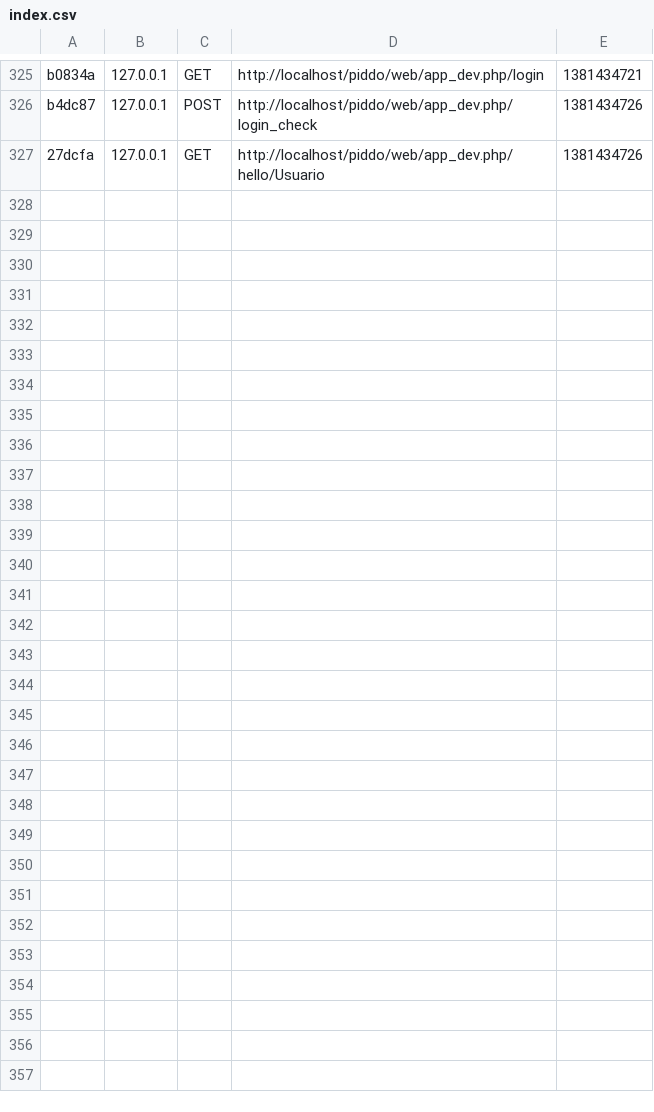
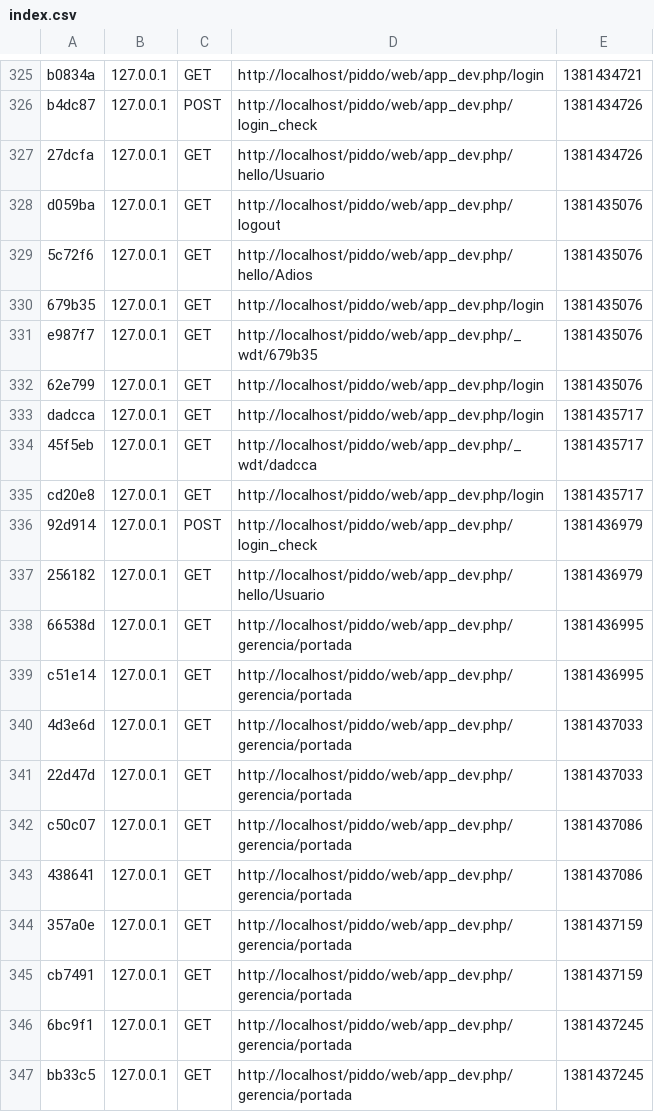
Before and after one commit to marioalejandro/piddo, a CSV file: app/cache/dev/profiler/index.csv, drawn as a sheet; only a part is shown, gaps mark what is left out; the diff covers the shown part only; the diff names each change by its address in the sheet, - before the commit and + after, or states it on an @@ line.

```diff
--- a/app/cache/dev/profiler/index.csv
+++ b/app/cache/dev/profiler/index.csv
+row 328: d059ba | 127.0.0.1 | GET | http://localhost/piddo/web/app_dev.php/logout | 1381435076
+row 329: 5c72f6 | 127.0.0.1 | GET | http://localhost/piddo/web/app_dev.php/hello/Adios | 1381435076
+row 330: 679b35 | 127.0.0.1 | GET | http://localhost/piddo/web/app_dev.php/login | 1381435076
+row 331: e987f7 | 127.0.0.1 | GET | http://localhost/piddo/web/app_dev.php/_wdt/679b35 | 1381435076
+row 332: 62e799 | 127.0.0.1 | GET | http://localhost/piddo/web/app_dev.php/login | 1381435076
+row 333: dadcca | 127.0.0.1 | GET | http://localhost/piddo/web/app_dev.php/login | 1381435717
+row 334: 45f5eb | 127.0.0.1 | GET | http://localhost/piddo/web/app_dev.php/_wdt/dadcca | 1381435717
+row 335: cd20e8 | 127.0.0.1 | GET | http://localhost/piddo/web/app_dev.php/login | 1381435717
+row 336: 92d914 | 127.0.0.1 | POST | http://localhost/piddo/web/app_dev.php/login_check | 1381436979
+row 337: 256182 | 127.0.0.1 | GET | http://localhost/piddo/web/app_dev.php/hello/Usuario | 1381436979
+row 338: 66538d | 127.0.0.1 | GET | http://localhost/piddo/web/app_dev.php/gerencia/portada | 1381436995
+row 339: c51e14 | 127.0.0.1 | GET | http://localhost/piddo/web/app_dev.php/gerencia/portada | 1381436995
+row 340: 4d3e6d | 127.0.0.1 | GET | http://localhost/piddo/web/app_dev.php/gerencia/portada | 1381437033
+row 341: 22d47d | 127.0.0.1 | GET | http://localhost/piddo/web/app_dev.php/gerencia/portada | 1381437033
+row 342: c50c07 | 127.0.0.1 | GET | http://localhost/piddo/web/app_dev.php/gerencia/portada | 1381437086
+row 343: 438641 | 127.0.0.1 | GET | http://localhost/piddo/web/app_dev.php/gerencia/portada | 1381437086
+row 344: 357a0e | 127.0.0.1 | GET | http://localhost/piddo/web/app_dev.php/gerencia/portada | 1381437159
+row 345: cb7491 | 127.0.0.1 | GET | http://localhost/piddo/web/app_dev.php/gerencia/portada | 1381437159
+row 346: 6bc9f1 | 127.0.0.1 | GET | http://localhost/piddo/web/app_dev.php/gerencia/portada | 1381437245
+row 347: bb33c5 | 127.0.0.1 | GET | http://localhost/piddo/web/app_dev.php/gerencia/portada | 1381437245
```
Also changed, not shown: 16 added rows elsewhere in this file, 31 other files.
